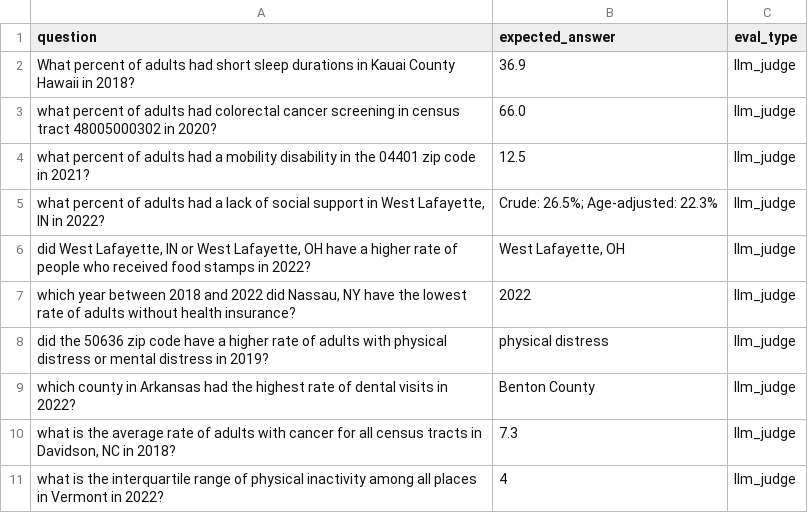
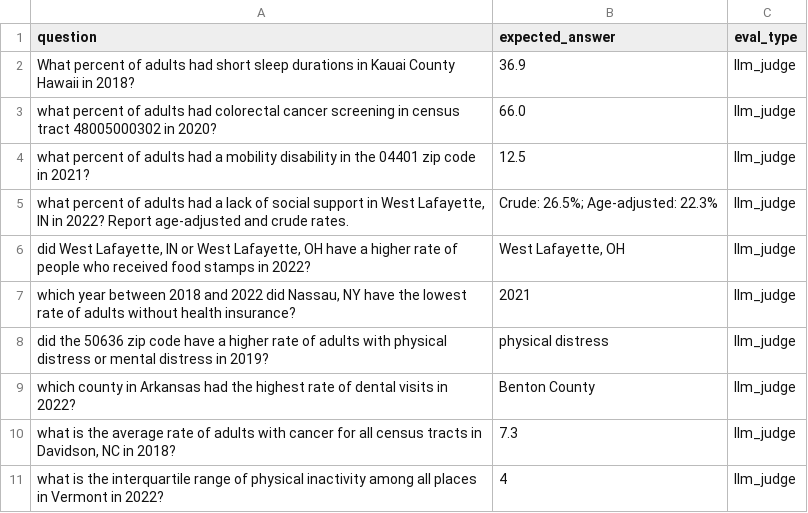
Before and after one commit to GSA-TTS/cdc-places-mcp-server, a CSV file: eval/questions.csv, drawn as a sheet.

Commit message:
run evals and fix places 2024 url

```diff
--- a/eval/questions.csv
+++ b/eval/questions.csv
@@ -4,5 +4,5 @@ question,expected_answer,eval_type
 "what percent of adults had a mobility disability in the 04401 zip code in 2021?",12.5,llm_judge
-"what percent of adults had a lack of social support in West Lafayette, IN in 2022?",Crude: 26.5%; Age-adjusted: 22.3%,llm_judge
+"what percent of adults had a lack of social support in West Lafayette, IN in 2022? Report age-adjusted and crude rates.",Crude: 26.5%; Age-adjusted: 22.3%,llm_judge
 "did West Lafayette, IN or West Lafayette, OH have a higher rate of people who received food stamps in 2022?","West Lafayette, OH",llm_judge
-"which year between 2018 and 2022 did Nassau, NY have the lowest rate of adults without health insurance?",2022,llm_judge
+"which year between 2018 and 2022 did Nassau, NY have the lowest rate of adults without health insurance?",2021,llm_judge
 "did the 50636 zip code have a higher rate of adults with physical distress or mental distress in 2019?","physical distress",llm_judge
```
Also changed, not shown: 7 other files.
